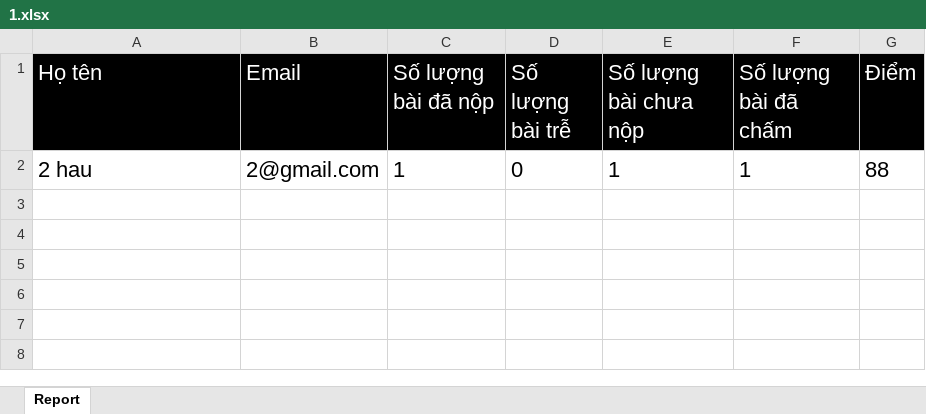
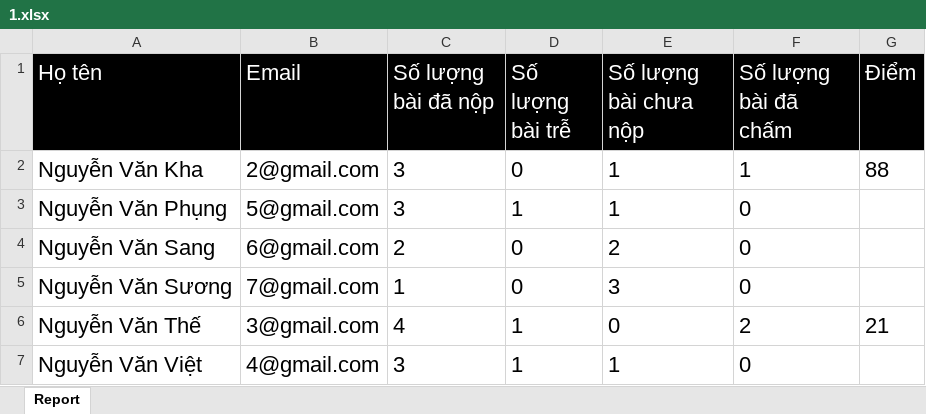
Before and after one commit to PTH-IT/DATN, an Excel workbook: Chuongtrinh/DOANTOTNGHIEP/DOANTOTNGHIEP/Content/file/1.xlsx, sheet Report, drawn as a sheet; values as stored, in another font and other column widths than the file's, no borders; the diff names each change by its address in the sheet, - before the commit and + after, or states it on an @@ line.

```diff
--- a/Chuongtrinh/DOANTOTNGHIEP/DOANTOTNGHIEP/Content/file/1.xlsx (sheet Report)
+++ b/Chuongtrinh/DOANTOTNGHIEP/DOANTOTNGHIEP/Content/file/1.xlsx (sheet Report)
-A2 (Họ tên): 2 hau
+A2 (Họ tên): Nguyễn Văn Kha
-C2 (Số lượng bài đã nộp): 1
+C2 (Số lượng bài đã nộp): 3
+row 3: Nguyễn Văn Phụng | 5@gmail.com | 3 | 1 | 1 | 0
+row 4: Nguyễn Văn Sang | 6@gmail.com | 2 | 0 | 2 | 0
+row 5: Nguyễn Văn Sương | 7@gmail.com | 1 | 0 | 3 | 0
+row 6: Nguyễn Văn Thế | 3@gmail.com | 4 | 1 | 0 | 2 | 21
+row 7: Nguyễn Văn Việt | 4@gmail.com | 3 | 1 | 1 | 0
```
Also changed, not shown: Chuongtrinh/DOANTOTNGHIEP/DOANTOTNGHIEP/Content/file/1_4.xlsx, 26 other files.
